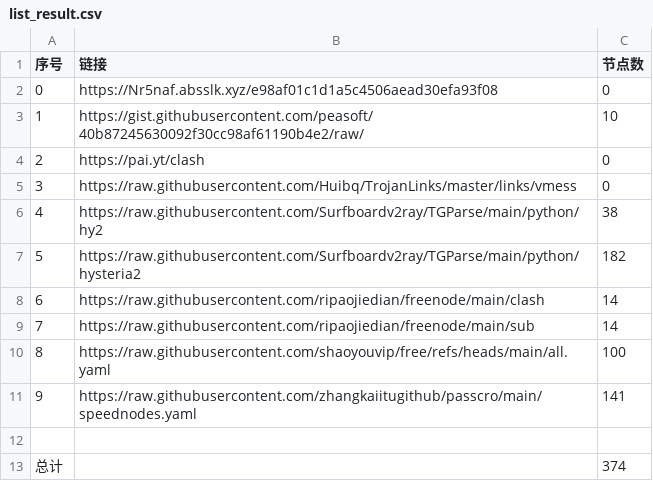
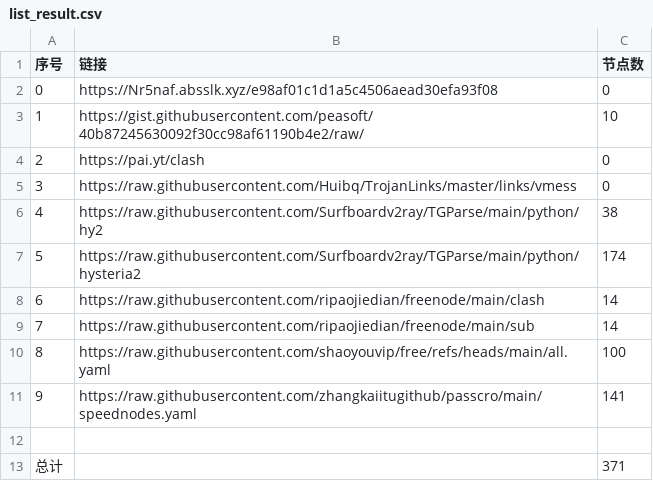
Before and after one commit to sp2dev/NoMoreWalls, a CSV file: list_result.csv, drawn as a sheet.

```diff
--- a/list_result.csv
+++ b/list_result.csv
@@ -6,3 +6,3 @@
 4,https://raw.githubusercontent.com/Surfboardv2ray/TGParse/main/python/hy2,38
-5,https://raw.githubusercontent.com/Surfboardv2ray/TGParse/main/python/hysteria2,182
+5,https://raw.githubusercontent.com/Surfboardv2ray/TGParse/main/python/hysteria2,174
 6,https://raw.githubusercontent.com/ripaojiedian/freenode/main/clash,14
@@ -12,2 +12,2 @@
 
-总计,,374
+总计,,371
```
Also changed, not shown: 19 other files.
